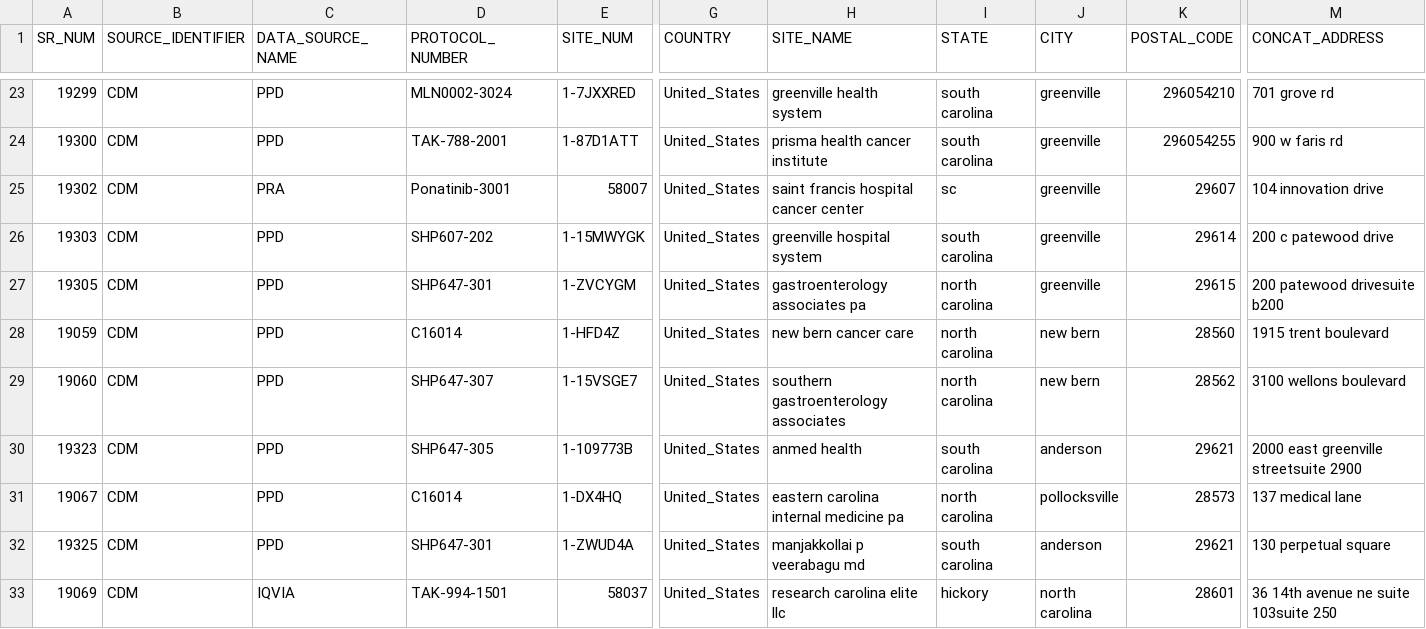
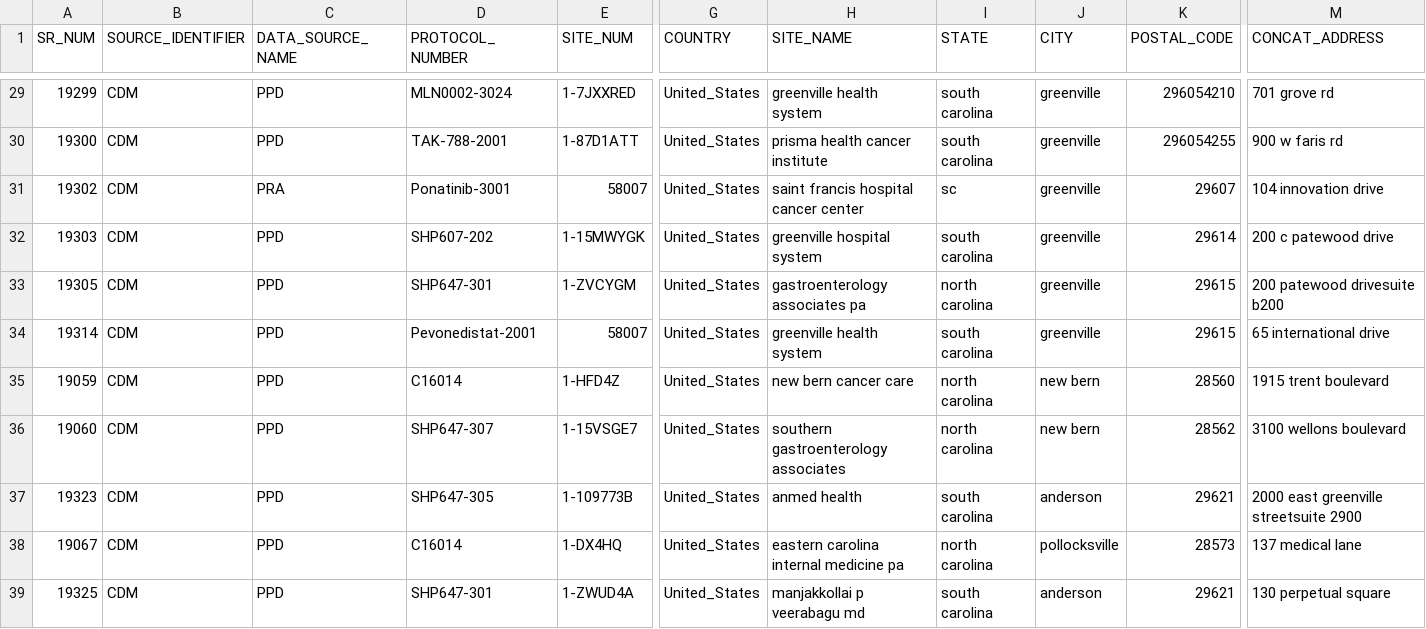
Before and after one commit to vikrantdeshpande09876/Masterize_Hospital_Entities, a CSV file: Master_Data/United_States_d1_4_Master.csv, drawn as a sheet; only a part is shown, gaps mark what is left out; the shorter side is filled out with more unchanged rows; rows hold the shown columns only; the diff covers the shown part only; the diff names each change by its address in the sheet, - before the commit and + after, or states it on an @@ line.

```diff
--- a/Master_Data/United_States_d1_4_Master.csv
+++ b/Master_Data/United_States_d1_4_Master.csv
+row 34: 19314 | CDM | PPD | Pevonedistat-2001 | 58007 | United_States | greenville health system | south carolina | greenville | 29615 | 65 international drive
```
Also changed, not shown: 12 added rows and 1 moved row elsewhere in this file, Cleaned_Scores/United_States_Cleaned_Feature_Scores.csv, Raw_Scores/United_States_Score_Features.csv, 20 other files.
